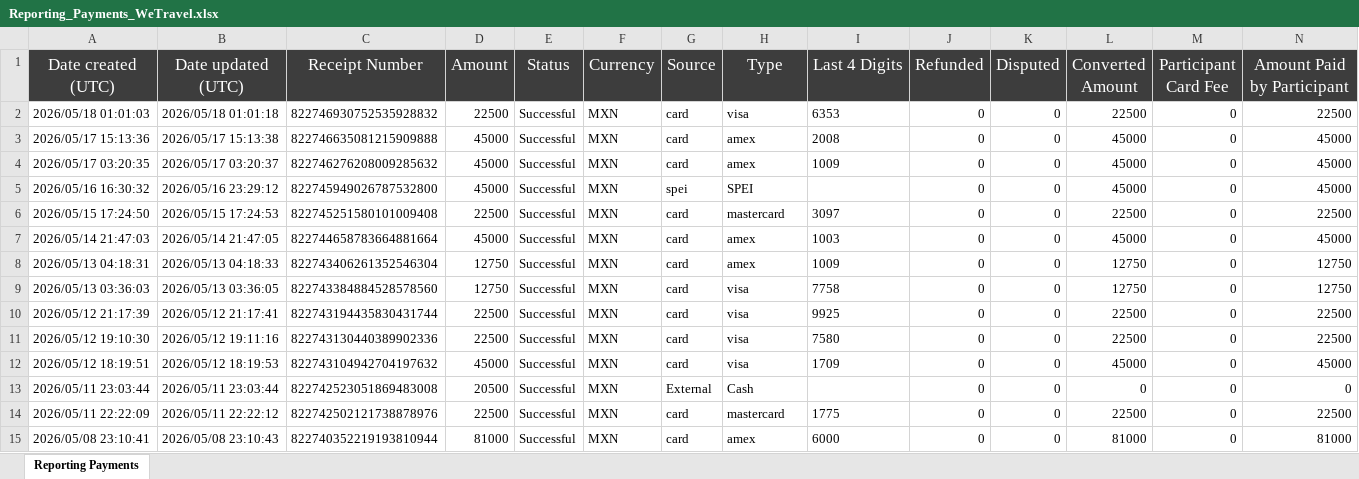
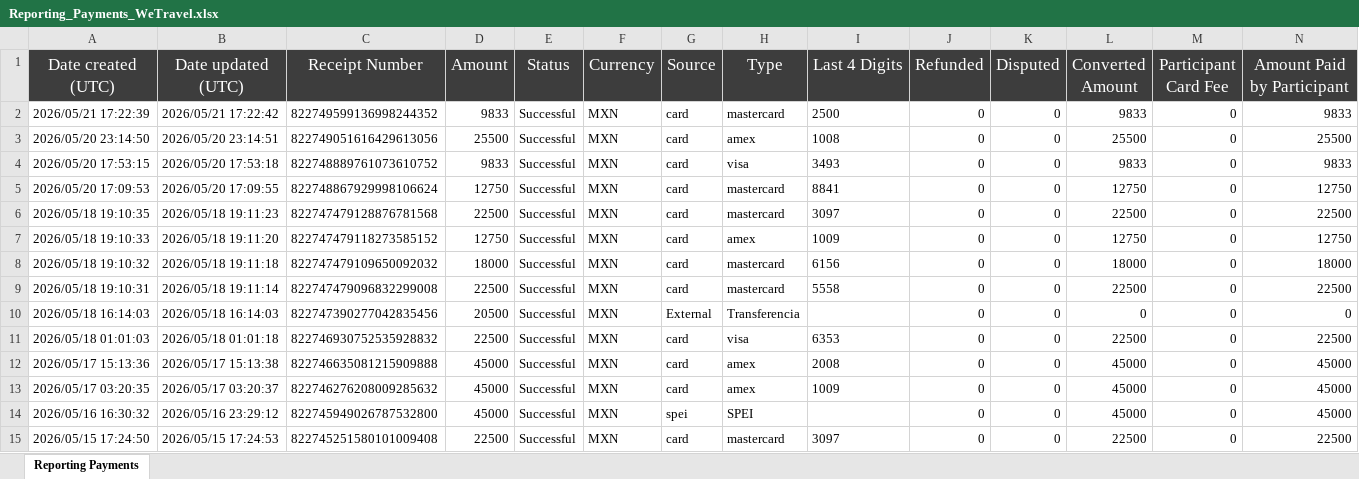
Before and after one commit to danielrfierro/akampa-db, an Excel workbook: reportes/Reporting_Payments_WeTravel.xlsx, sheet Reporting Payments, drawn as a sheet; only a part is shown; the shorter side is filled out with more unchanged rows; values as stored, in another font and other column widths than the file's, no borders; rows hold the shown columns only; the diff names each change by its address in the sheet, - before the commit and + after, or states it on an @@ line.

Commit message:
📥 WeTravel: Reporting_Payments_WeTravel-539682-1779387048.xlsx (2026-05-21)

```diff
--- a/reportes/Reporting_Payments_WeTravel.xlsx (sheet Reporting Payments)
+++ b/reportes/Reporting_Payments_WeTravel.xlsx (sheet Reporting Payments)
+row 2: 2026/05/21 17:22:39 | 2026/05/21 17:22:42 | 822749599136998244352 | 9833 | Successful | MXN | card | mastercard | 2500 | 0 | 0 | 9833 | 0 | 9833
+row 3: 2026/05/20 23:14:50 | 2026/05/20 23:14:51 | 822749051616429613056 | 25500 | Successful | MXN | card | amex | 1008 | 0 | 0 | 25500 | 0 | 25500
+row 4: 2026/05/20 17:53:15 | 2026/05/20 17:53:18 | 822748889761073610752 | 9833 | Successful | MXN | card | visa | 3493 | 0 | 0 | 9833 | 0 | 9833
+row 5: 2026/05/20 17:09:53 | 2026/05/20 17:09:55 | 822748867929998106624 | 12750 | Successful | MXN | card | mastercard | 8841 | 0 | 0 | 12750 | 0 | 12750
+row 6: 2026/05/18 19:10:35 | 2026/05/18 19:11:23 | 822747479128876781568 | 22500 | Successful | MXN | card | mastercard | 3097 | 0 | 0 | 22500 | 0 | 22500
+row 7: 2026/05/18 19:10:33 | 2026/05/18 19:11:20 | 822747479118273585152 | 12750 | Successful | MXN | card | amex | 1009 | 0 | 0 | 12750 | 0 | 12750
+row 8: 2026/05/18 19:10:32 | 2026/05/18 19:11:18 | 822747479109650092032 | 18000 | Successful | MXN | card | mastercard | 6156 | 0 | 0 | 18000 | 0 | 18000
+row 9: 2026/05/18 19:10:31 | 2026/05/18 19:11:14 | 822747479096832299008 | 22500 | Successful | MXN | card | mastercard | 5558 | 0 | 0 | 22500 | 0 | 22500
+row 10: 2026/05/18 16:14:03 | 2026/05/18 16:14:03 | 822747390277042835456 | 20500 | Successful | MXN | External | Transferencia |  | 0 | 0 | 0 | 0 | 0
```
